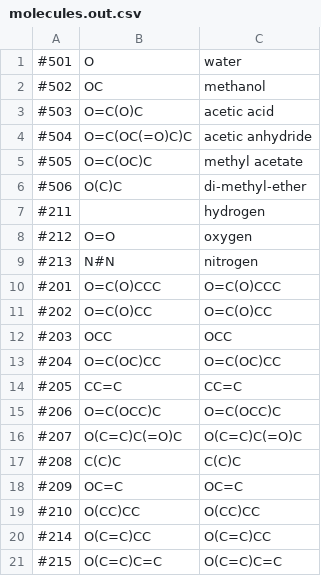
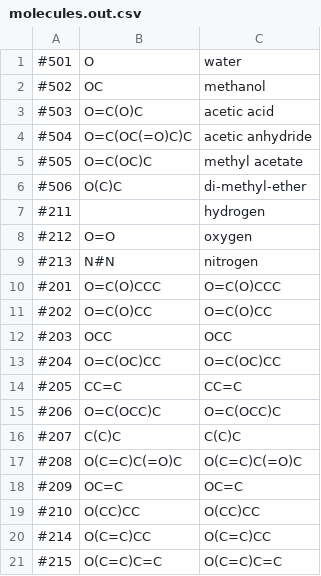
Before and after one commit to filip256/chemgine, a CSV file: Chemgine/Out/molecules.out.csv, drawn as a sheet.

```diff
--- a/Chemgine/Out/molecules.out.csv
+++ b/Chemgine/Out/molecules.out.csv
@@ -15,4 +15,4 @@
 #206,O=C(OCC)C,O=C(OCC)C,,,,,,,,,,,,,,
-#207,O(C=C)C(=O)C,O(C=C)C(=O)C,,,,,,,,,,,,,,
-#208,C(C)C,C(C)C,,,,,,,,,,,,,,
+#207,C(C)C,C(C)C,,,,,,,,,,,,,,
+#208,O(C=C)C(=O)C,O(C=C)C(=O)C,,,,,,,,,,,,,,
 #209,OC=C,OC=C,,,,,,,,,,,,,,
```
Also changed, not shown: 29 other files.
